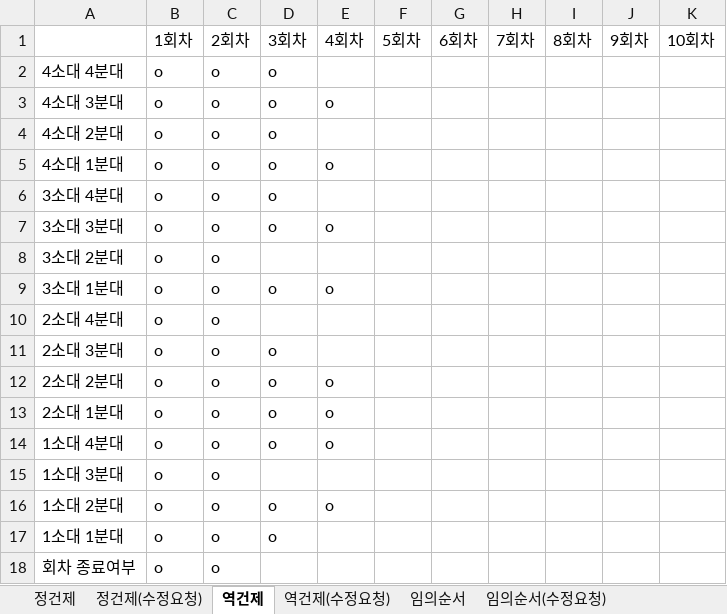
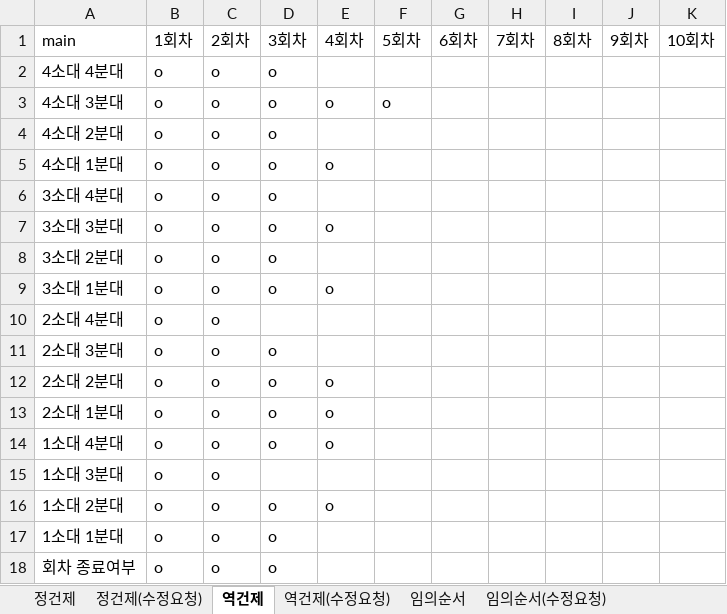
Before and after one commit to usernaaaaame/Final_Project, an Excel workbook: WorkCycle.xlsx, sheet 역건제, drawn as a sheet; values as stored, in another font and other column widths than the file's, no borders; the diff names each change by its address in the sheet, - before the commit and + after, or states it on an @@ line.

```diff
--- a/WorkCycle.xlsx (sheet 역건제)
+++ b/WorkCycle.xlsx (sheet 역건제)
-A1: (empty)
+A1: main
-F3: (empty)
+F3: o
-D8: (empty)
+D8: o
-D18: (empty)
+D18: o
```
Also changed, not shown: sheet 정건제(수정요청), sheet 역건제(수정요청), 2 other files.
